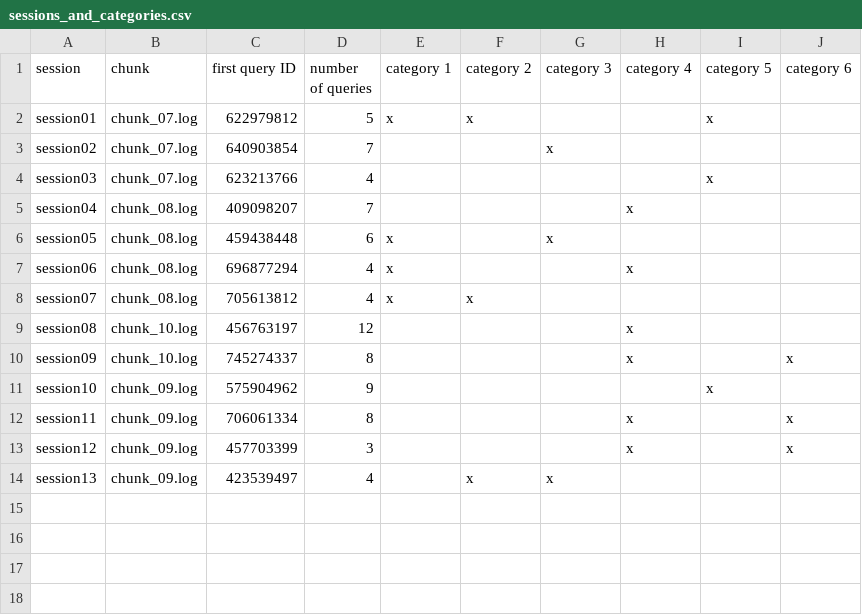
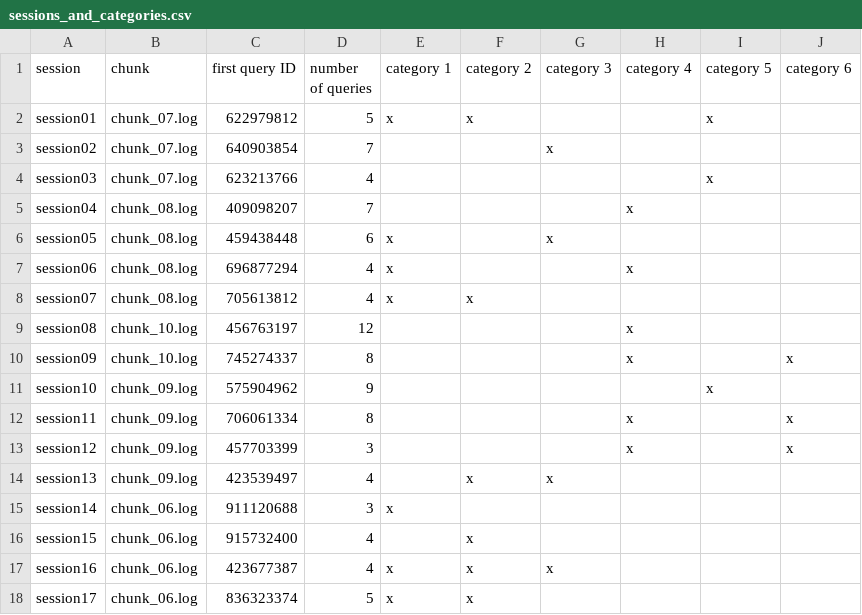
Before and after one commit to hartig/ExploratoryQueryingSessions, a CSV file: sessions_and_categories.csv, drawn as a sheet.

```diff
--- a/sessions_and_categories.csv
+++ b/sessions_and_categories.csv
@@ -14 +14,5 @@ session12,chunk_09.log,457703399,3,,,,x,,x
 session13,chunk_09.log,423539497,4,,x,x,,,
+session14,chunk_06.log,911120688,3,x,,,,,
+session15,chunk_06.log,915732400,4,,x,,,,
+session16,chunk_06.log,423677387,4,x,x,x,,,
+session17,chunk_06.log,836323374,5,x,x,,,,
```
Also changed, not shown: 26 other files.
